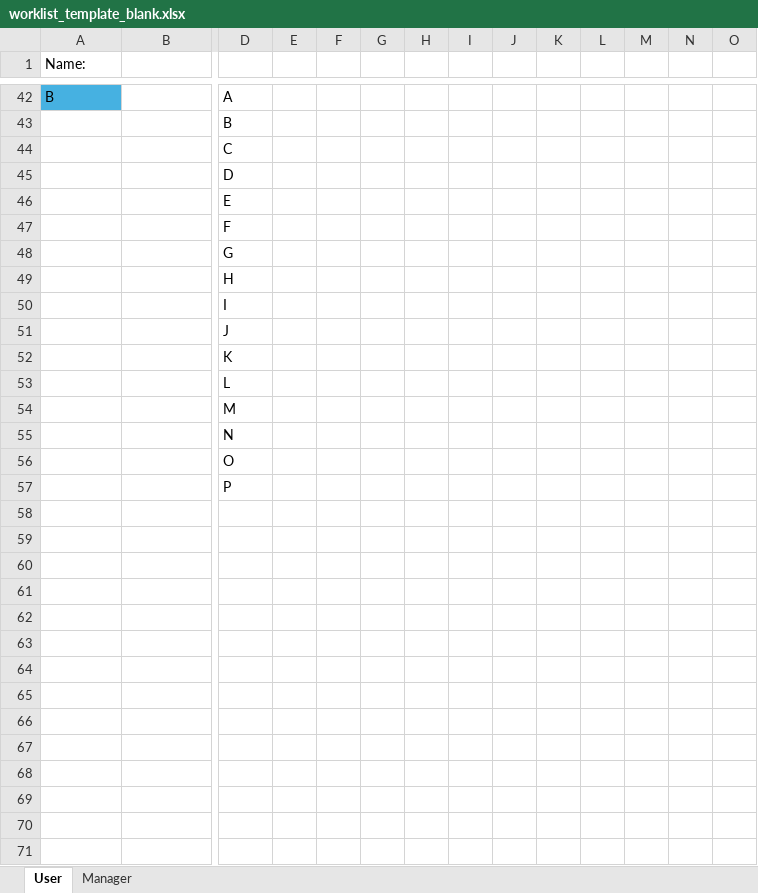
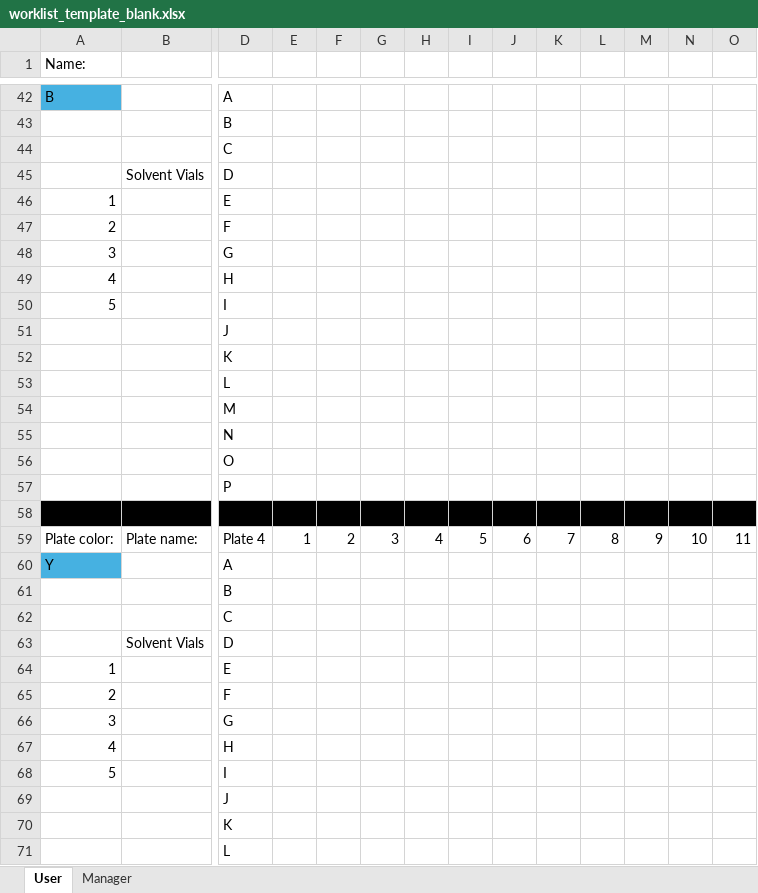
Before and after one commit to RTKlab-BYU/worklist_generation, an Excel workbook: metadata_capture/excel_utils/templates/worklist_template_blank.xlsx, sheet User, drawn as a sheet; only a part is shown, gaps mark what is left out; the shorter side is filled out with more unchanged rows; values as stored, in another font and other column widths than the file's, no borders; rows hold the shown columns only; the diff covers the shown part only; the diff names each change by its address in the sheet, - before the commit and + after, or states it on an @@ line.

```diff
--- a/metadata_capture/excel_utils/templates/worklist_template_blank.xlsx (sheet User)
+++ b/metadata_capture/excel_utils/templates/worklist_template_blank.xlsx (sheet User)
-B45: (empty)
+B45: Solvent Vials
-A46 (Name:): (empty)
+A46 (Name:): 1
-A47 (Name:): (empty)
+A47 (Name:): 2
-A48 (Name:): (empty)
+A48 (Name:): 3
-A49 (Name:): (empty)
+A49 (Name:): 4
-A50 (Name:): (empty)
+A50 (Name:): 5
+row 52:  |  | K
+row 53:  |  | L
+row 54:  |  | M
+row 55:  |  | N
+row 56:  |  | O
+row 57:  |  | P
+row 58: (empty)
+row 59: Plate color: | Plate name: | Plate 4 | 1 | 2 | 3 | 4 | 5 | 6 | 7 | 8 | 9 | 10 | 11
+row 60: Y |  | A
+row 61:  |  | B
+row 62:  |  | C
+row 63:  | Solvent Vials | D
+row 64: 1 |  | E
+row 65: 2 |  | F
+row 66: 3 |  | G
+row 67: 4 |  | H
+row 68: 5 |  | I
+row 69:  |  | J
```
Also changed, not shown: 12 edited cells elsewhere in this sheet, sheet Manager, output/worklist_conditions_project_26.xlsx, 16 other files.
